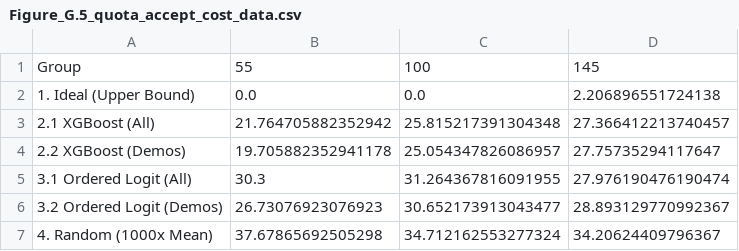
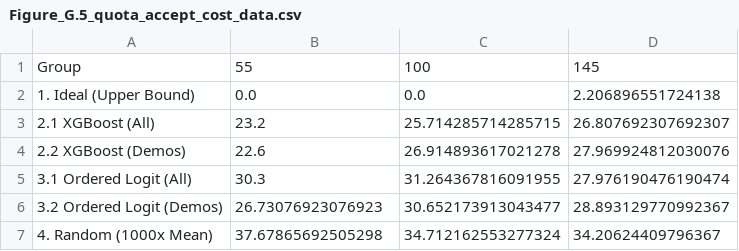
Before and after one commit to Tang-Yuanyuan/Replication_Kit_IJF-Revision_2026_06_14-, a CSV file: results/empirical4.1_4.4_weighted/Figure_G.5_quota_accept_cost_data.csv, drawn as a sheet.

```diff
--- a/results/empirical4.1_4.4_weighted/Figure_G.5_quota_accept_cost_data.csv
+++ b/results/empirical4.1_4.4_weighted/Figure_G.5_quota_accept_cost_data.csv
@@ -2,4 +2,4 @@
 1. Ideal (Upper Bound),0.0,0.0,2.206896551724138
-2.1 XGBoost (All),21.764705882352942,25.815217391304348,27.366412213740457
-2.2 XGBoost (Demos),19.705882352941178,25.054347826086957,27.75735294117647
+2.1 XGBoost (All),23.2,25.714285714285715,26.807692307692307
+2.2 XGBoost (Demos),22.6,26.914893617021278,27.969924812030076
 3.1 Ordered Logit (All),30.3,31.264367816091955,27.976190476190474
```
Also changed, not shown: results/empirical4.1_4.4_weighted/Figure_G.4_assignment_outcomes_data.csv, results/empirical4.1_4.4_weighted/Figure_G.6_budget_participation_data.csv, 8 other files.
